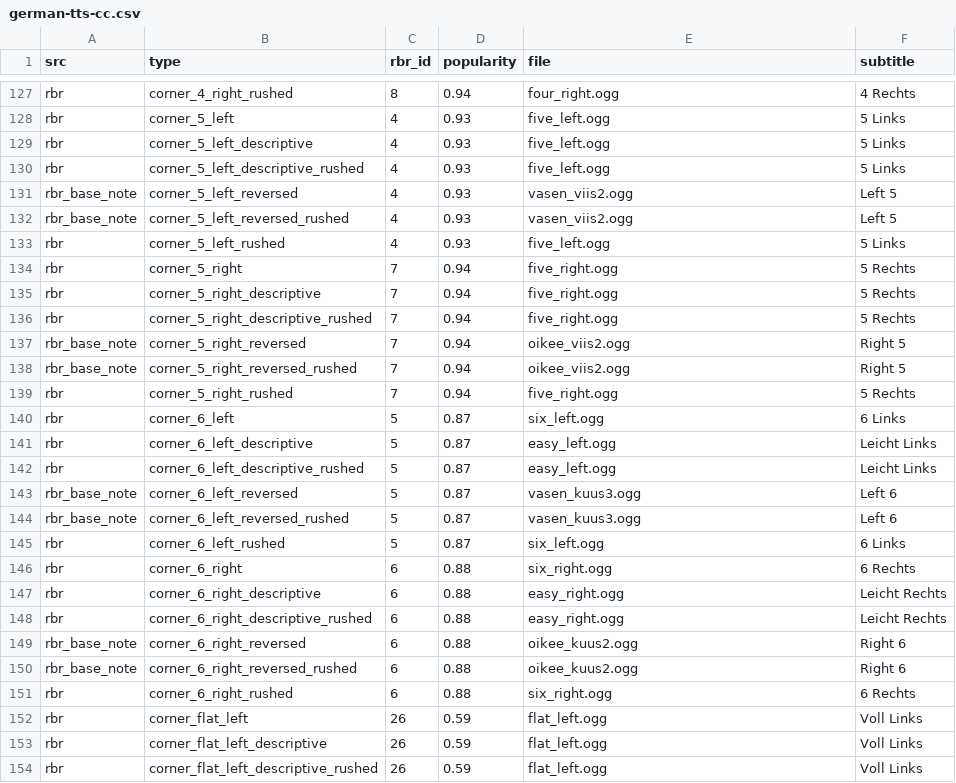
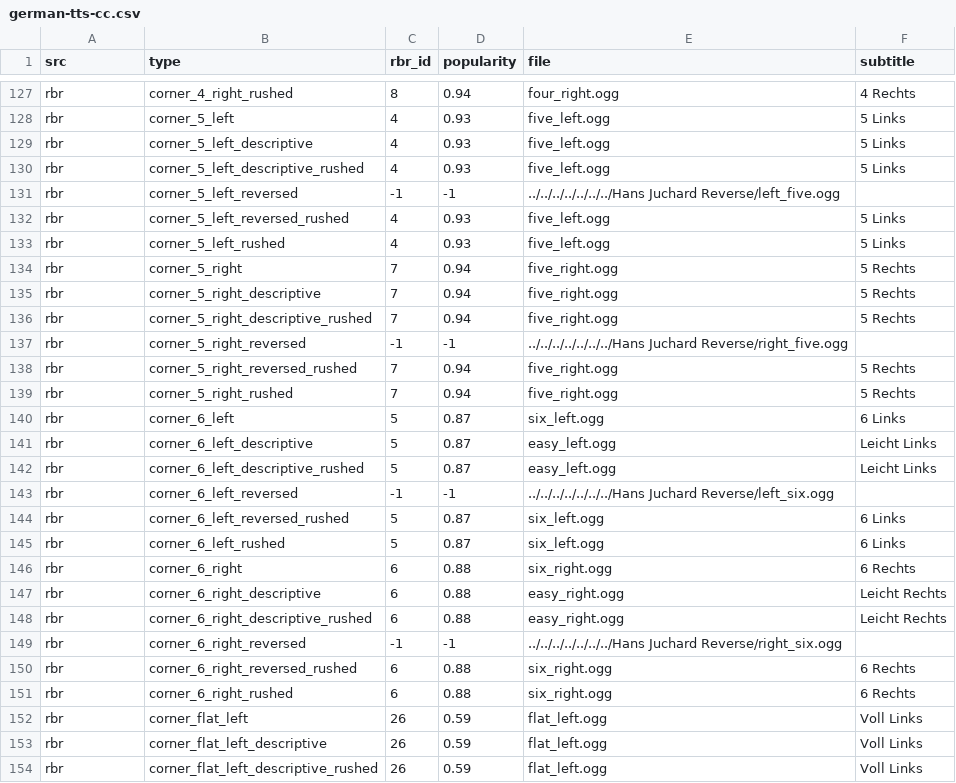
Before and after one commit to durandom/cc_codriver, a CSV file: out/german-tts-cc.csv, drawn as a sheet; only a part is shown, gaps mark what is left out; the diff covers the shown part only.

```diff
--- a/out/german-tts-cc.csv
+++ b/out/german-tts-cc.csv
@@ -130,4 +130,4 @@ rbr,corner_5_left_descriptive,4,0.93,five_left.ogg,5 Links
 rbr,corner_5_left_descriptive_rushed,4,0.93,five_left.ogg,5 Links
-rbr_base_note,corner_5_left_reversed,4,0.93,vasen_viis2.ogg,Left 5
-rbr_base_note,corner_5_left_reversed_rushed,4,0.93,vasen_viis2.ogg,Left 5
+rbr,corner_5_left_reversed,-1,-1,../../../../../../../Hans Juchard Reverse/left_five.ogg,
+rbr,corner_5_left_reversed_rushed,4,0.93,five_left.ogg,5 Links
 rbr,corner_5_left_rushed,4,0.93,five_left.ogg,5 Links
@@ -136,4 +136,4 @@ rbr,corner_5_right_descriptive,7,0.94,five_right.ogg,5 Rechts
 rbr,corner_5_right_descriptive_rushed,7,0.94,five_right.ogg,5 Rechts
-rbr_base_note,corner_5_right_reversed,7,0.94,oikee_viis2.ogg,Right 5
-rbr_base_note,corner_5_right_reversed_rushed,7,0.94,oikee_viis2.ogg,Right 5
+rbr,corner_5_right_reversed,-1,-1,../../../../../../../Hans Juchard Reverse/right_five.ogg,
+rbr,corner_5_right_reversed_rushed,7,0.94,five_right.ogg,5 Rechts
 rbr,corner_5_right_rushed,7,0.94,five_right.ogg,5 Rechts
@@ -142,4 +142,4 @@ rbr,corner_6_left_descriptive,5,0.87,easy_left.ogg,Leicht Links
 rbr,corner_6_left_descriptive_rushed,5,0.87,easy_left.ogg,Leicht Links
-rbr_base_note,corner_6_left_reversed,5,0.87,vasen_kuus3.ogg,Left 6
-rbr_base_note,corner_6_left_reversed_rushed,5,0.87,vasen_kuus3.ogg,Left 6
+rbr,corner_6_left_reversed,-1,-1,../../../../../../../Hans Juchard Reverse/left_six.ogg,
+rbr,corner_6_left_reversed_rushed,5,0.87,six_left.ogg,6 Links
 rbr,corner_6_left_rushed,5,0.87,six_left.ogg,6 Links
@@ -148,4 +148,4 @@ rbr,corner_6_right_descriptive,6,0.88,easy_right.ogg,Leicht Rechts
 rbr,corner_6_right_descriptive_rushed,6,0.88,easy_right.ogg,Leicht Rechts
-rbr_base_note,corner_6_right_reversed,6,0.88,oikee_kuus2.ogg,Right 6
-rbr_base_note,corner_6_right_reversed_rushed,6,0.88,oikee_kuus2.ogg,Right 6
+rbr,corner_6_right_reversed,-1,-1,../../../../../../../Hans Juchard Reverse/right_six.ogg,
+rbr,corner_6_right_reversed_rushed,6,0.88,six_right.ogg,6 Rechts
 rbr,corner_6_right_rushed,6,0.88,six_right.ogg,6 Rechts
```
Also changed, not shown: 1 added row, 1 removed row and 94 edited cells elsewhere in this file, out/german-tts-rbr.csv, 1 other file.
